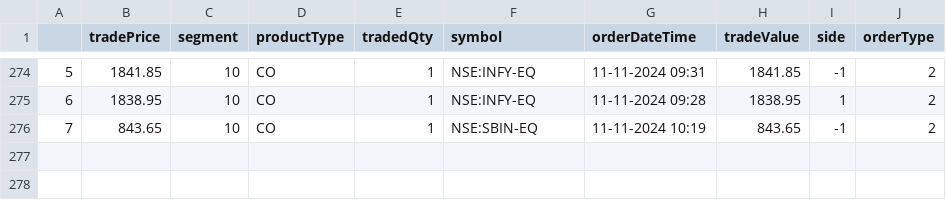
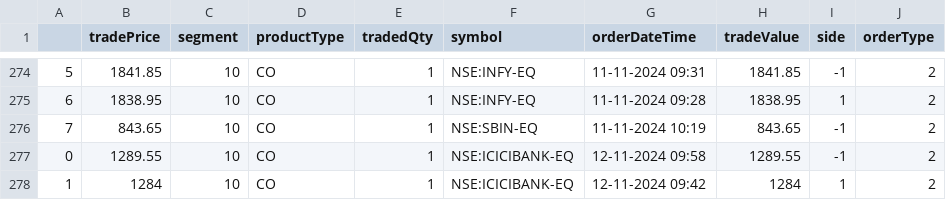
Before and after one commit to naveenkonam1985/trademetriks, a CSV file: data/trades_data_latest.csv, drawn as a sheet; only a part is shown, gaps mark what is left out; the diff names each change by its address in the sheet, - before the commit and + after, or states it on an @@ line.

Commit message:
Added 12thNov24 data

```diff
--- a/data/trades_data_latest.csv
+++ b/data/trades_data_latest.csv
+row 277: 0 | 1289.55 | 10 | CO | 1 | NSE:ICICIBANK-EQ | 12-11-2024 09:58 | 1289.55 | -1 | 2
+row 278: 1 | 1284 | 10 | CO | 1 | NSE:ICICIBANK-EQ | 12-11-2024 09:42 | 1284 | 1 | 2
```
